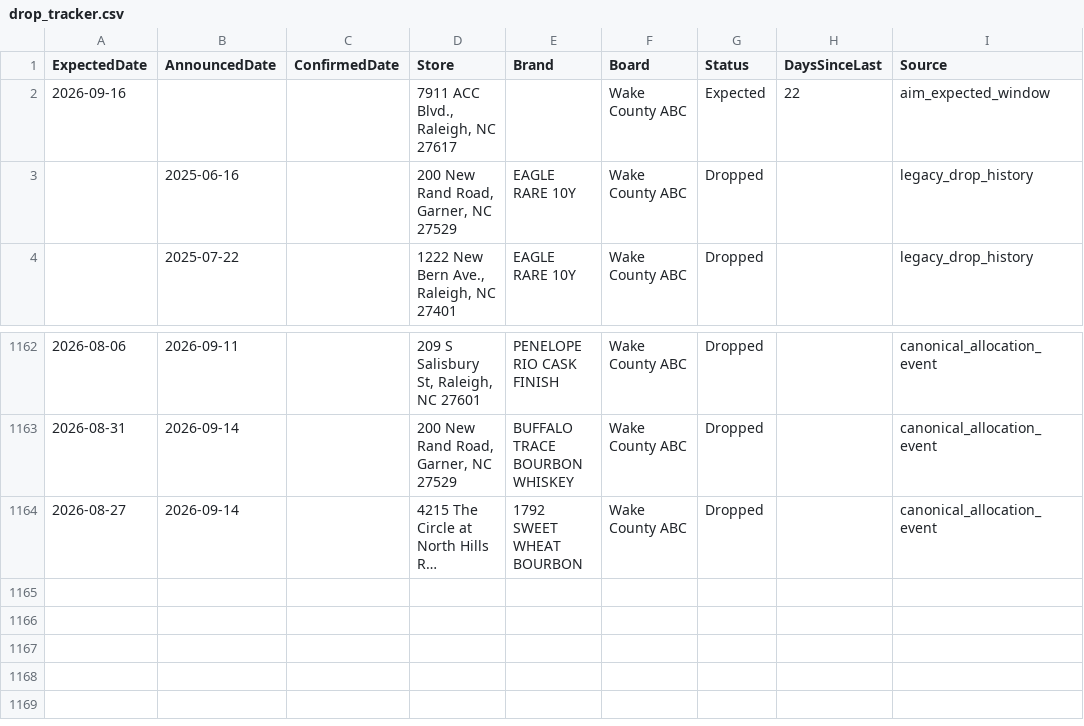
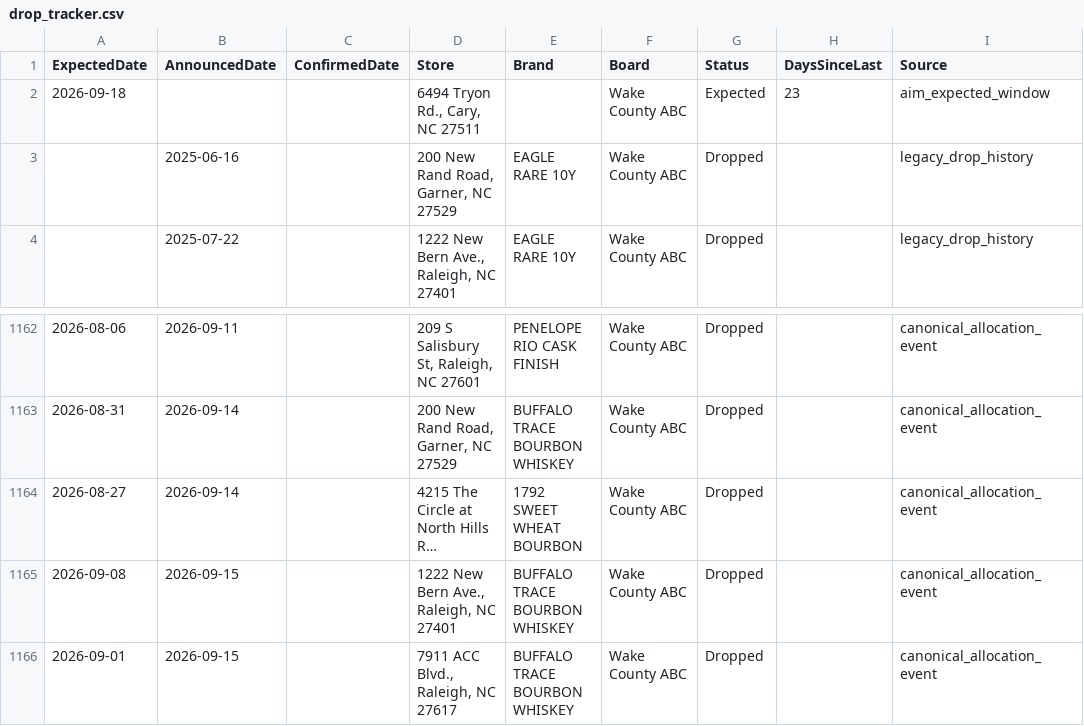
Before and after one commit to bourbonhunter/bourbon-pourcast-frontend, a CSV file: drop_tracker.csv, drawn as a sheet; only a part is shown, gaps mark what is left out; long unchanged cells end in …; the diff names each change by its address in the sheet, - before the commit and + after, or states it on an @@ line.

```diff
--- a/drop_tracker.csv
+++ b/drop_tracker.csv
-A2 (ExpectedDate): 2026-09-16
+A2 (ExpectedDate): 2026-09-18
-D2 (Store): 7911 ACC Blvd., Raleigh, NC 27617
+D2 (Store): 6494 Tryon Rd., Cary, NC 27511
-H2 (DaysSinceLast): 22
+H2 (DaysSinceLast): 23
+row 1165: 2026-09-08 | 2026-09-15 |  | 1222 New Bern Ave., Raleigh, NC 27401 | BUFFALO TRACE BOURBON WHISKEY | Wake County ABC | Dropped |  | canonical_allocation_event
+row 1166: 2026-09-01 | 2026-09-15 |  | 7911 ACC Blvd., Raleigh, NC 27617 | BUFFALO TRACE BOURBON WHISKEY | Wake County ABC | Dropped |  | canonical_allocation_event
```
Also changed, not shown: drop_history.csv, 6 other files.
